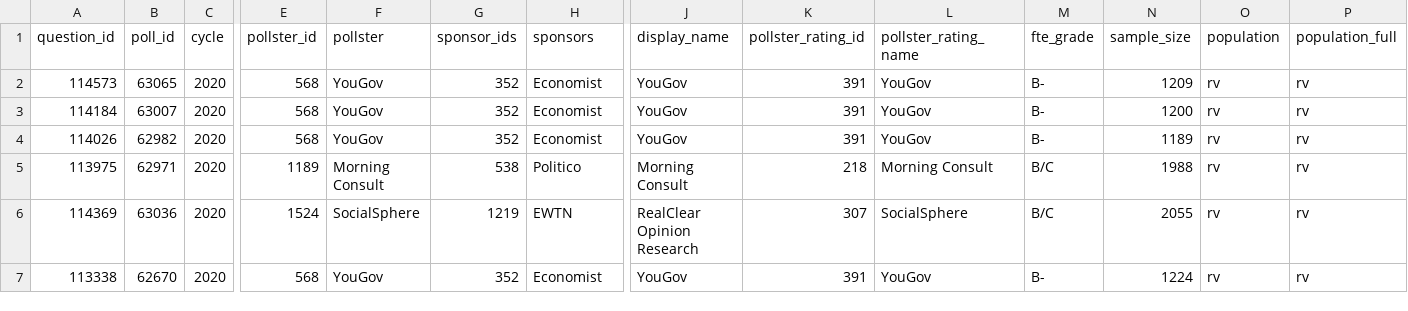
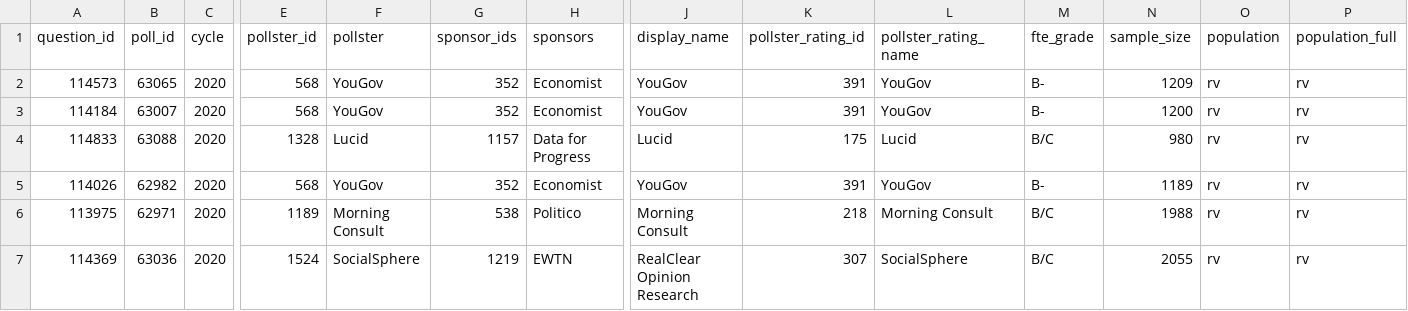
Before and after one commit to tmcintee/poll-media-data-analysis, a CSV file: polls/generic_ballot_polls.csv, drawn as a sheet; only a part is shown, gaps mark what is left out; the shorter side is filled out with more unchanged rows; rows hold the shown columns only; the diff names each change by its address in the sheet, - before the commit and + after, or states it on an @@ line.

Commit message:
Routine poll data update

```diff
--- a/polls/generic_ballot_polls.csv
+++ b/polls/generic_ballot_polls.csv
+row 4: 114833 | 63088 | 2020 | 1328 | Lucid | 1157 | Data for Progress | Lucid | 175 | Lucid | B/C | 980 | rv | rv
```
Also changed, not shown: 2 other files.
